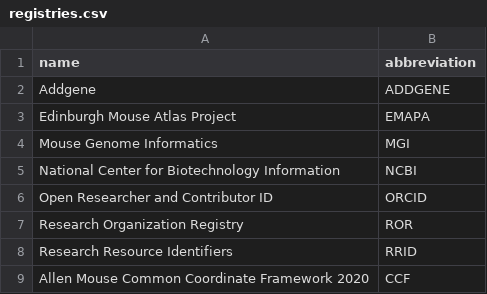
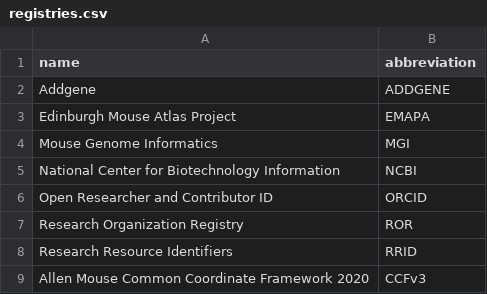
Before and after one commit to bruno-f-cruz/aind-data-schema-models, a CSV file: src/aind_data_schema_models/models/registries.csv, drawn as a sheet.

Commit message:
fix: CCF -> CCFv3

```diff
--- a/src/aind_data_schema_models/models/registries.csv
+++ b/src/aind_data_schema_models/models/registries.csv
@@ -8,2 +8,2 @@ Research Organization Registry,ROR
 Research Resource Identifiers,RRID
-Allen Mouse Common Coordinate Framework 2020,CCF
+Allen Mouse Common Coordinate Framework 2020,CCFv3
```
